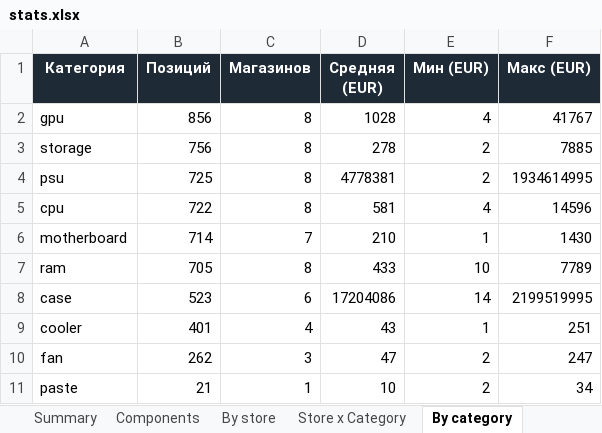
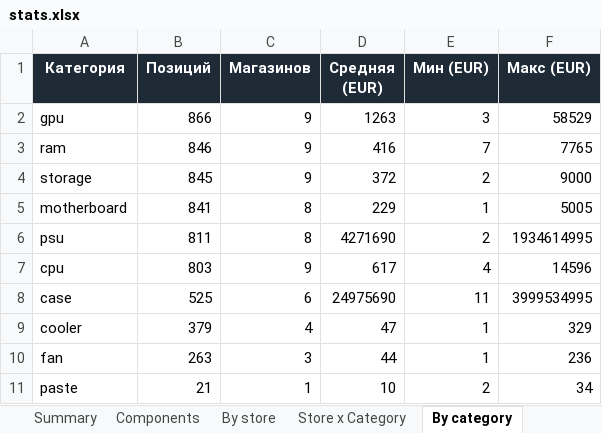
Before and after one commit to Dwarfpt/pcwatt-prices, an Excel workbook: stats.xlsx, sheet By category, drawn as a sheet; values as stored, in another font and other column widths than the file's, no borders; removed rows and columns are numbered as before the commit, all else as after; the diff names each change by its address in the sheet, - before the commit and + after, or states it on an @@ line.

```diff
--- a/stats.xlsx (sheet By category)
+++ b/stats.xlsx (sheet By category)
-B2 (Позиций): 856
+B2 (Позиций): 866
-C2 (Магазинов): 8
+C2 (Магазинов): 9
-D2 (Средняя (EUR)): 1028
+D2 (Средняя (EUR)): 1263
-E2 (Мин (EUR)): 4
+E2 (Мин (EUR)): 3
-F2 (Макс (EUR)): 41767
+F2 (Макс (EUR)): 58529
+row 3: ram | 846 | 9 | 416 | 7 | 7765
-B4 (Позиций): 756
+B4 (Позиций): 845
-C4 (Магазинов): 8
+C4 (Магазинов): 9
-D4 (Средняя (EUR)): 278
+D4 (Средняя (EUR)): 372
-F4 (Макс (EUR)): 7885
+F4 (Макс (EUR)): 9000
+row 5: motherboard | 841 | 8 | 229 | 1 | 5005
-B6 (Позиций): 725
+B6 (Позиций): 811
-D6 (Средняя (EUR)): 4778381
+D6 (Средняя (EUR)): 4271690
-B7 (Позиций): 722
+B7 (Позиций): 803
-C7 (Магазинов): 8
+C7 (Магазинов): 9
-D7 (Средняя (EUR)): 581
+D7 (Средняя (EUR)): 617
-row 6: motherboard | 714 | 7 | 210 | 1 | 1430
-row 7: ram | 705 | 8 | 433 | 10 | 7789
-B8 (Позиций): 523
+B8 (Позиций): 525
-D8 (Средняя (EUR)): 17204086
+D8 (Средняя (EUR)): 24975690
-E8 (Мин (EUR)): 14
+E8 (Мин (EUR)): 11
-F8 (Макс (EUR)): 2199519995
+F8 (Макс (EUR)): 3999534995
-B9 (Позиций): 401
+B9 (Позиций): 379
-D9 (Средняя (EUR)): 43
+D9 (Средняя (EUR)): 47
-F9 (Макс (EUR)): 251
+F9 (Макс (EUR)): 329
-B10 (Позиций): 262
+B10 (Позиций): 263
-D10 (Средняя (EUR)): 47
+D10 (Средняя (EUR)): 44
-E10 (Мин (EUR)): 2
+E10 (Мин (EUR)): 1
-F10 (Макс (EUR)): 247
+F10 (Макс (EUR)): 236
```
Also changed, not shown: sheet Components, sheet Store x Category, sheet By store, sheet By country, sheet Summary, 3 other files.
